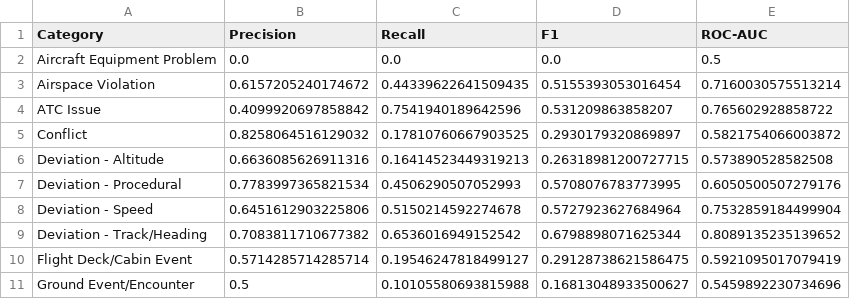
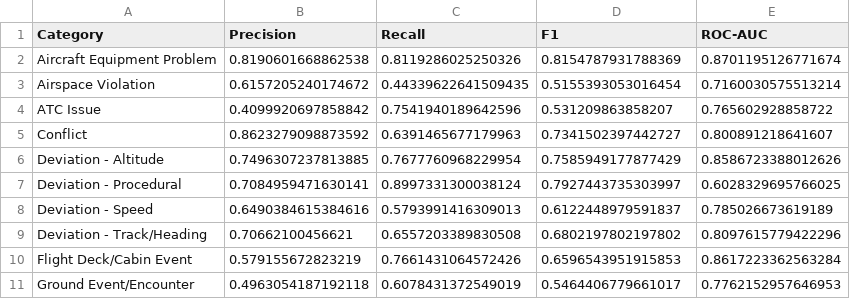
Before and after one commit to rashevzarko-crypto/NBU-ASRS, a CSV file: results/mistral_large_zs_metrics.csv, drawn as a sheet; only a part is shown; the diff covers the shown part only.

```diff
--- a/results/mistral_large_zs_metrics.csv
+++ b/results/mistral_large_zs_metrics.csv
@@ -1,11 +1,11 @@
 Category,Precision,Recall,F1,ROC-AUC
-Aircraft Equipment Problem,0.0,0.0,0.0,0.5
+Aircraft Equipment Problem,0.8190601668862538,0.8119286025250326,0.8154787931788369,0.8701195126771674
 Airspace Violation,0.6157205240174672,0.44339622641509435,0.5155393053016454,0.7160030575513214
 ATC Issue,0.4099920697858842,0.7541940189642596,0.531209863858207,0.765602928858722
-Conflict,0.8258064516129032,0.17810760667903525,0.2930179320869897,0.5821754066003872
-Deviation - Altitude,0.6636085626911316,0.16414523449319213,0.26318981200727715,0.573890528582508
-Deviation - Procedural,0.7783997365821534,0.4506290507052993,0.5708076783773995,0.6050500507279176
-Deviation - Speed,0.6451612903225806,0.5150214592274678,0.5727923627684964,0.7532859184499904
-Deviation - Track/Heading,0.7083811710677382,0.6536016949152542,0.6798898071625344,0.8089135235139652
-Flight Deck/Cabin Event,0.5714285714285714,0.19546247818499127,0.29128738621586475,0.5921095017079419
-Ground Event/Encounter,0.5,0.10105580693815988,0.16813048933500627,0.5459892230734696
+Conflict,0.8623279098873592,0.6391465677179963,0.7341502397442727,0.800891218641607
+Deviation - Altitude,0.7496307237813885,0.7677760968229954,0.7585949177877429,0.8586723388012626
+Deviation - Procedural,0.7084959471630141,0.8997331300038124,0.7927443735303997,0.6028329695766025
+Deviation - Speed,0.6490384615384616,0.5793991416309013,0.6122448979591837,0.785026673619189
+Deviation - Track/Heading,0.70662100456621,0.6557203389830508,0.6802197802197802,0.8097615779422296
+Flight Deck/Cabin Event,0.579155672823219,0.7661431064572426,0.6596543951915853,0.8617223362563284
+Ground Event/Encounter,0.4963054187192118,0.6078431372549019,0.5464406779661017,0.7762152957646953
```
Also changed, not shown: 20 edited cells elsewhere in this file, 5 other files.
